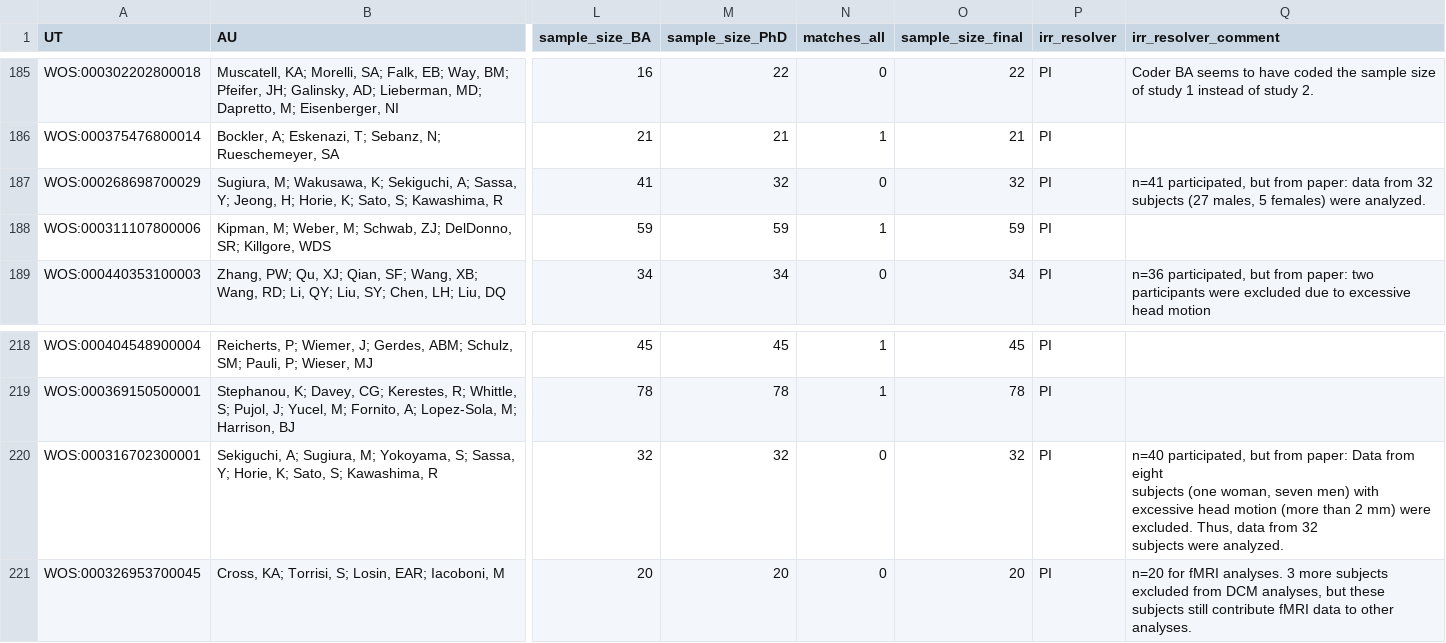
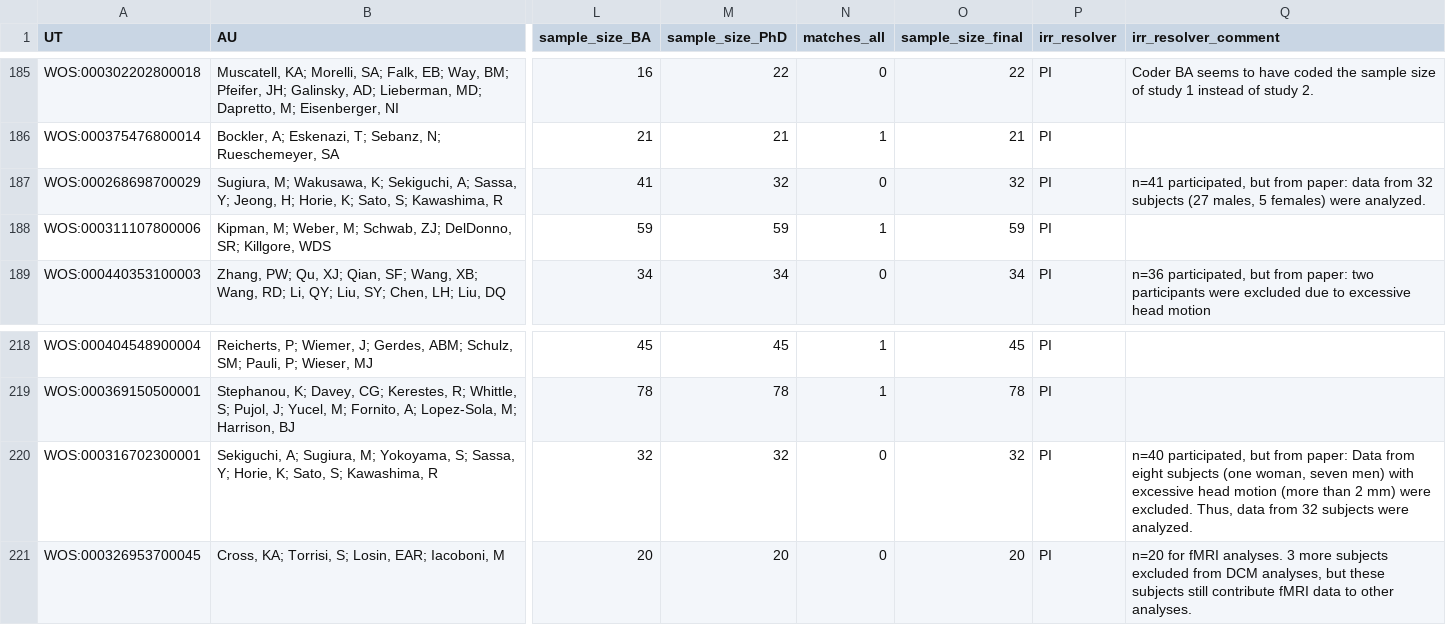
Before and after one commit to pederisager/NeuroRep_RV, a TSV file: raw_data/dataset_B_inter_rater_reliability_discrepancies_resolved_by_PhD.tsv, drawn as a sheet; only a part is shown, gaps mark what is left out; the diff names each change by its address in the sheet, - before the commit and + after, or states it on an @@ line.

Commit message:
Corrected erroneously coded sample size in updated dataset A. Reretrieved goal C dataset based on corrected data.

```diff
--- a/raw_data/dataset_B_inter_rater_reliability_discrepancies_resolved_by_PhD.tsv
+++ b/raw_data/dataset_B_inter_rater_reliability_discrepancies_resolved_by_PhD.tsv
-Q187 (irr_resolver_comment): …were analyzed.
+Q187 (irr_resolver_comment): …were analyzed.
-Q220 (irr_resolver_comment): …were analyzed.
+Q220 (irr_resolver_comment): …were analyzed.
```
Also changed, not shown: 8 other files.
